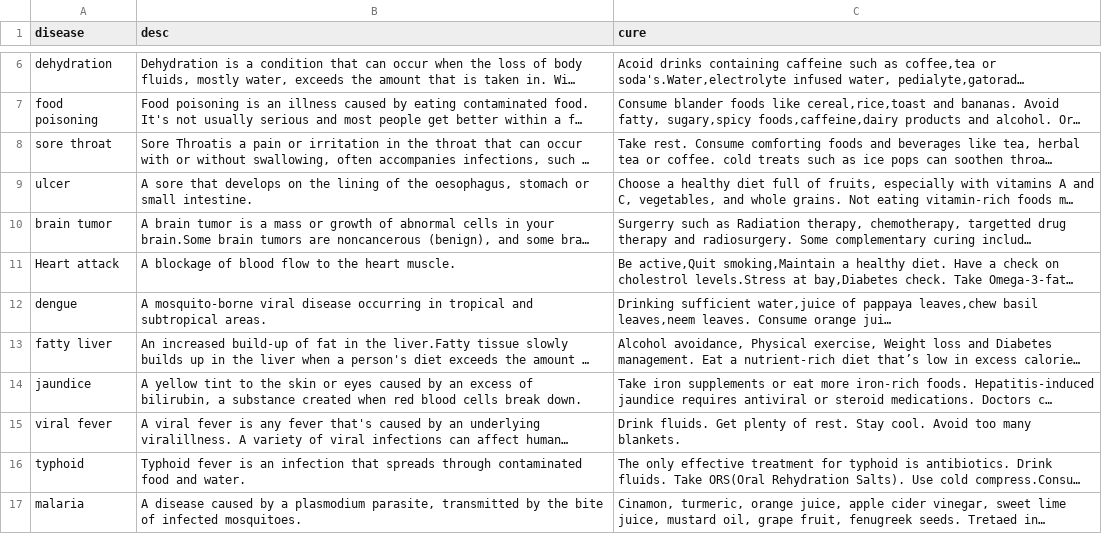
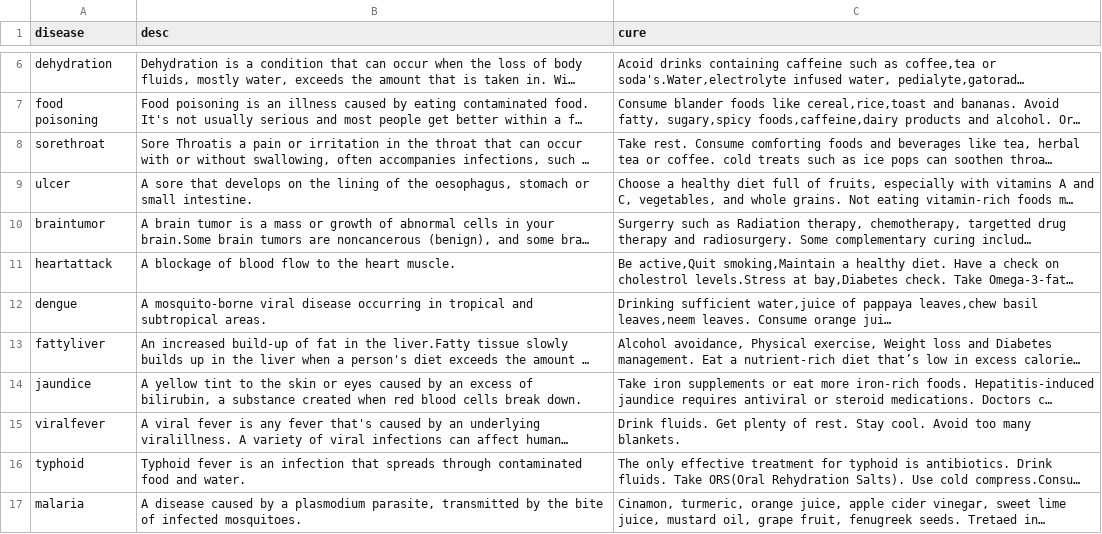
Before and after one commit to YaganArun/CHAT-BOT, a CSV file: syndy/cure.csv, drawn as a sheet; only a part is shown, gaps mark what is left out; long unchanged cells end in …; the diff names each change by its address in the sheet, - before the commit and + after, or states it on an @@ line.

```diff
--- a/syndy/cure.csv
+++ b/syndy/cure.csv
-A8 (disease): sore throat
+A8 (disease): sorethroat
-A10 (disease): brain tumor
+A10 (disease): braintumor
-A11 (disease): Heart attack
+A11 (disease): heartattack
-A13 (disease): fatty liver
+A13 (disease): fattyliver
-A15 (disease): viral fever
+A15 (disease): viralfever
```
Also changed, not shown: syndy/knowledgeBase/cure.csv, 26 other files.
